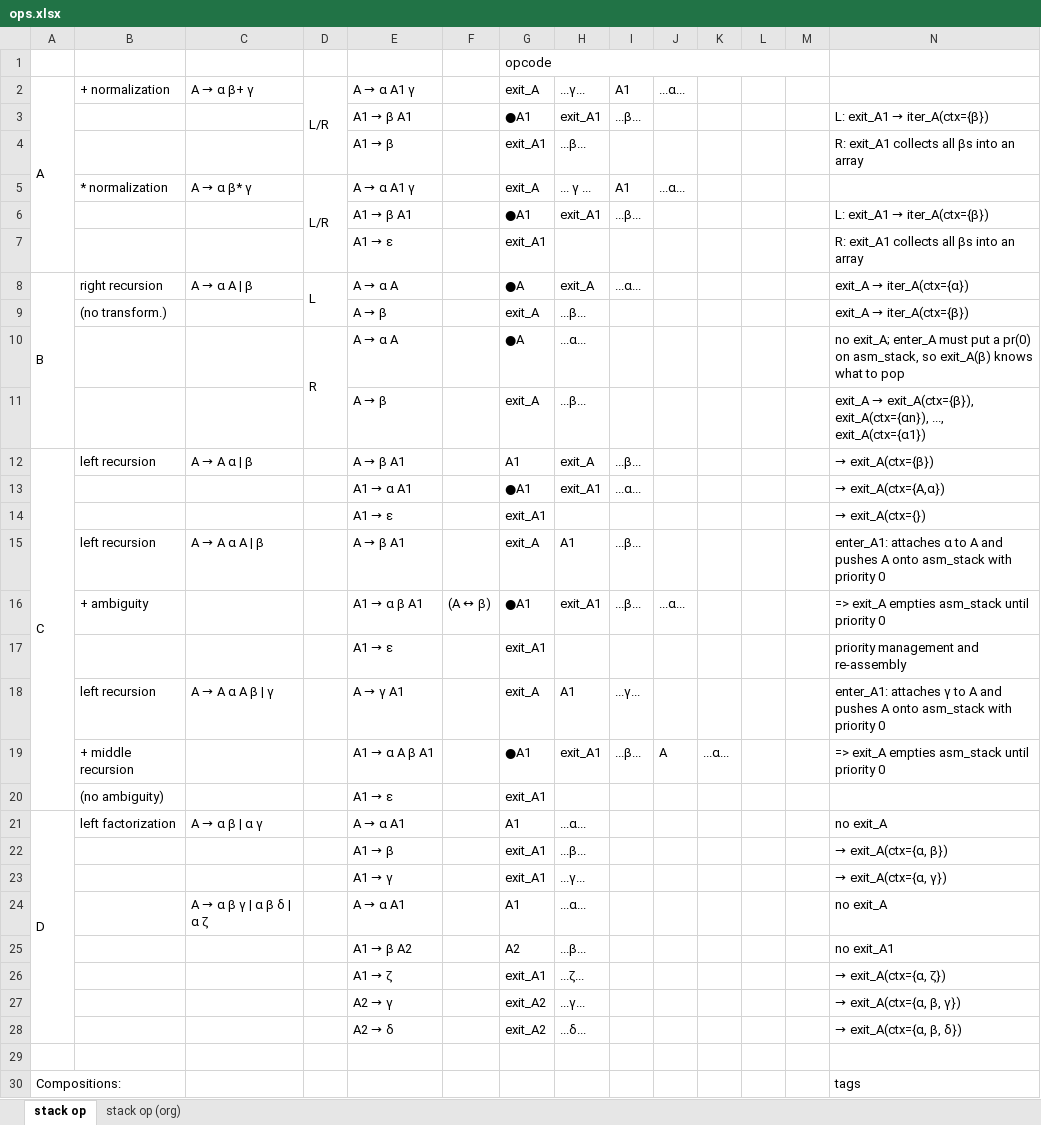
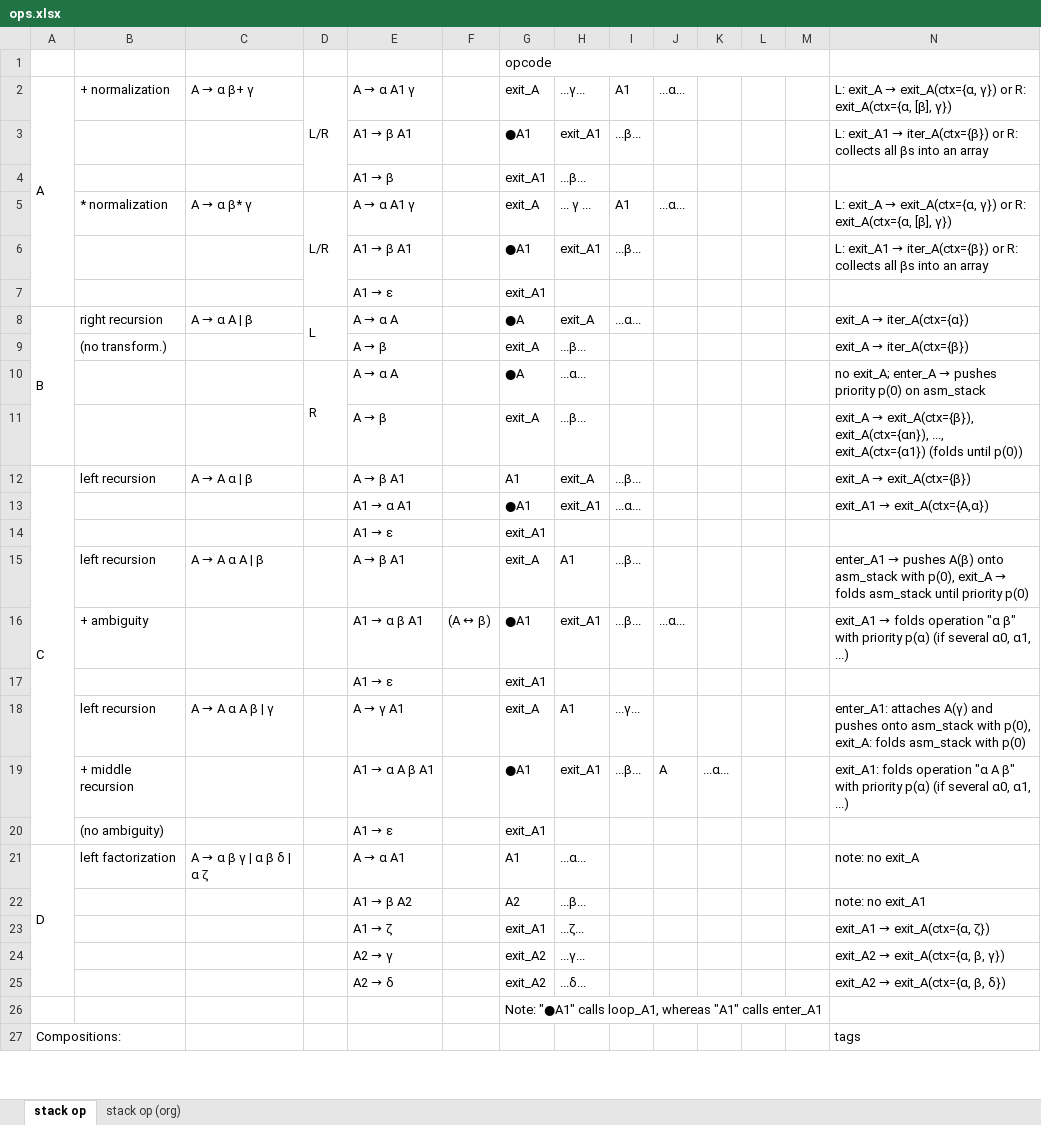
Before and after one commit to blueglyph/lexigram, an Excel workbook: doc/ops.xlsx, sheet stack op, drawn as a sheet; only a part is shown; values as stored, in another font and other column widths than the file's, no cell formats; removed rows and columns are numbered as before the commit, all else as after; the diff covers the shown part only; the diff names each change by its address in the sheet, - before the commit and + after, or states it on an @@ line.

Commit message:
update doc

```diff
--- a/doc/ops.xlsx (sheet stack op)
+++ b/doc/ops.xlsx (sheet stack op)
@@ N2: (empty) → L: exit_A → exit_A(ctx={α, γ}) or R: exit_A(ctx={α, [β], γ}) @@
-N3: …→ iter_A(ctx={β})
+N3: …→ iter_A(ctx={β}) or R: collects all βs into an array
-N4: R: exit_A1 collects all βs into an array
+N4: (empty)
@@ N5: (empty) → L: exit_A → exit_A(ctx={α, γ}) or R: exit_A(ctx={α, [β], γ}) @@
-N6: …→ iter_A(ctx={β})
+N6: …→ iter_A(ctx={β}) or R: collects all βs into an array
-N7: R: exit_A1 collects all βs into an array
+N7: (empty)
@@ N10: …exit_A; enter_A must put a pr(0) on asm_stack, so exit_A(β) knows what to pop → …exit_A; enter_A → pushes priority p(0) on asm_stack @@
-N11: …..., exit_A(ctx={α1})
+N11: …..., exit_A(ctx={α1}) (folds until p(0))
@@ N12: → exit_A(ctx={β}) → exit_A → exit_A(ctx={β}) @@
@@ N13: → exit_A(ctx={A,α}) → exit_A1 → exit_A(ctx={A,α}) @@
-N14: → exit_A(ctx={})
+N14: (empty)
@@ N15: enter_A1: attaches α to A and pushes A onto asm_stack with priority 0 → enter_A1 → pushes A(β) onto asm_stack with p(0), exit_A → folds asm_stack until priority p(0) @@
@@ N16: => exit_A empties asm_stack until priority 0 → exit_A1 → folds operation "α β" with priority p(α) (if several α0, α1, ...) @@
-N17: priority management and re-assembly
+N17: (empty)
-N18: enter_A1: attaches γ to A and pushes A onto asm_stack with priority 0
+N18: enter_A1: attaches A(γ) and pushes onto asm_stack with p(0), exit_A: folds asm_stack with p(0)
-N19: => exit_A empties asm_stack until priority 0
+N19: exit_A1: folds operation "α A β" with priority p(α) (if several α0, α1, ...)
@@ C21: A → α β | α γ → A → α β γ | α β δ | α ζ @@
-N21: no exit_A
+N21: note: no exit_A
-row 22:  |  |  |  | A1 → β |  | exit_A1 | ...β... |  |  |  |  |  | → exit_A(ctx={α, β})
-row 23:  |  |  |  | A1 → γ |  | exit_A1 | ...γ... |  |  |  |  |  | → exit_A(ctx={α, γ})
-row 24:  |  | A → α β γ | α β δ | α ζ |  | A → α A1 |  | A1 | ...α... |  |  |  |  |  | no exit_A
-N22: no exit_A1
+N22: note: no exit_A1
@@ N23: → exit_A(ctx={α, ζ}) → exit_A1 → exit_A(ctx={α, ζ}) @@
@@ N24: → exit_A(ctx={α, β, γ}) → exit_A2 → exit_A(ctx={α, β, γ}) @@
@@ N25: → exit_A(ctx={α, β, δ}) → exit_A2 → exit_A(ctx={α, β, δ}) @@
-G26: (empty)
+G26: Note: "●A1" calls loop_A1, whereas "A1" calls enter_A1
```
Also changed, not shown: 2 removed rows, 13 edited cells and merged cells elsewhere in this sheet, cell formats.
